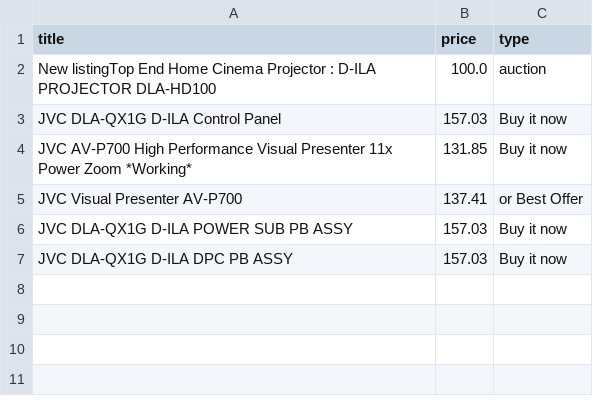
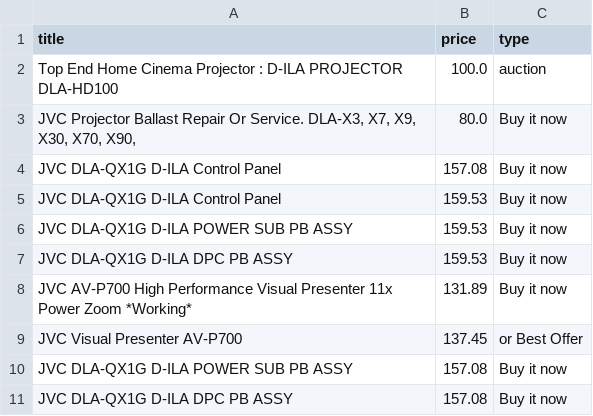
Before and after one commit to LFCottrell/Ebay_JVC, a CSV file: new_df.csv, drawn as a sheet.

```diff
--- a/new_df.csv
+++ b/new_df.csv
@@ -1,7 +1,11 @@
 title,price,type
-New listingTop End Home Cinema Projector : D-ILA PROJECTOR DLA-HD100,100.0,auction
-JVC DLA-QX1G D-ILA  Control Panel,157.03,Buy it now
-JVC AV-P700 High Performance Visual Presenter 11x Power Zoom *Working*,131.85,Buy it now
-JVC Visual Presenter AV-P700,137.41,or Best Offer
-JVC DLA-QX1G D-ILA  POWER SUB PB ASSY ,157.03,Buy it now
-JVC DLA-QX1G D-ILA DPC PB  ASSY ,157.03,Buy it now
+Top End Home Cinema Projector : D-ILA PROJECTOR DLA-HD100,100.0,auction
+"JVC Projector Ballast Repair Or Service. DLA-X3, X7,  X9, X30, X70, X90,",80.0,Buy it now
+JVC DLA-QX1G D-ILA  Control Panel,157.08,Buy it now
+JVC DLA-QX1G D-ILA Control Panel,159.53,Buy it now
+JVC DLA-QX1G D-ILA POWER SUB PB ASSY,159.53,Buy it now
+JVC DLA-QX1G D-ILA DPC PB ASSY,159.53,Buy it now
+JVC AV-P700 High Performance Visual Presenter 11x Power Zoom *Working*,131.89,Buy it now
+JVC Visual Presenter AV-P700,137.45,or Best Offer
+JVC DLA-QX1G D-ILA  POWER SUB PB ASSY ,157.08,Buy it now
+JVC DLA-QX1G D-ILA DPC PB  ASSY ,157.08,Buy it now
```
Also changed, not shown: output_auction.csv, output_offer.csv.
